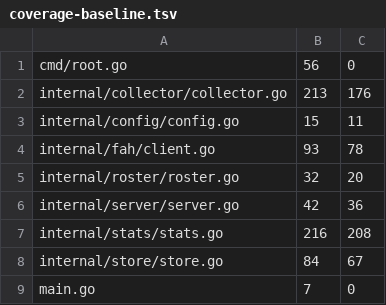
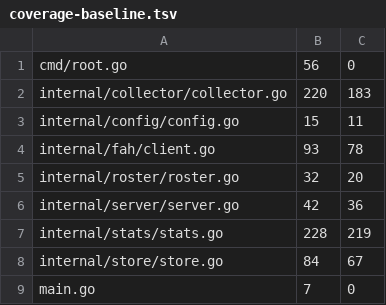
Before and after one commit to USA-RedDragon/fah-dashboard, a TSV file: .github/coverage-baseline.tsv, drawn as a sheet.

```diff
--- a/.github/coverage-baseline.tsv
+++ b/.github/coverage-baseline.tsv
@@ -1,3 +1,3 @@
 cmd/root.go	56	0
-internal/collector/collector.go	213	176
+internal/collector/collector.go	220	183
 internal/config/config.go	15	11
@@ -6,3 +6,3 @@ internal/roster/roster.go	32	20
 internal/server/server.go	42	36
-internal/stats/stats.go	216	208
+internal/stats/stats.go	228	219
 internal/store/store.go	84	67
```
Also changed, not shown: 1 other file.
